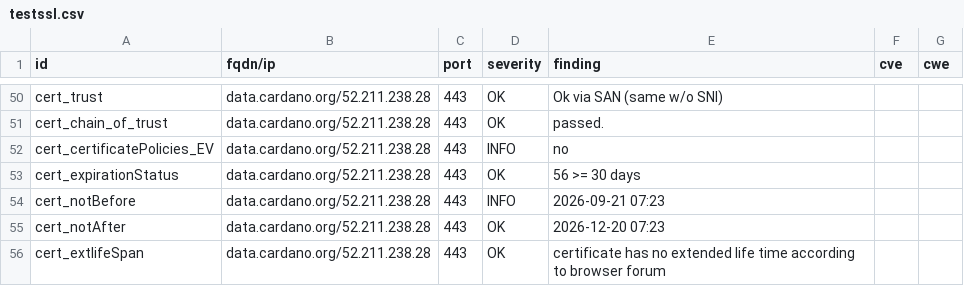
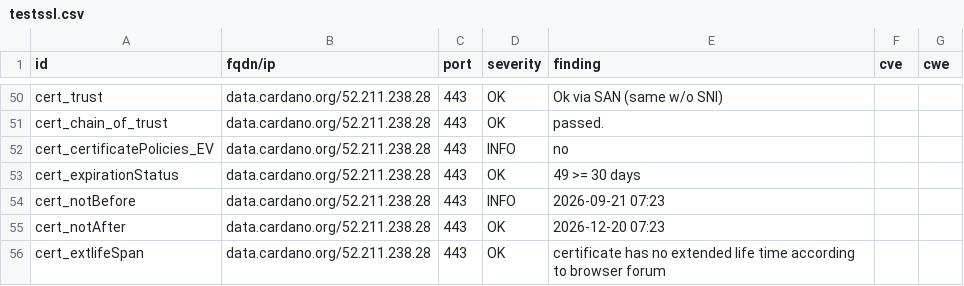
Before and after one commit to gufmar/dashlord, a CSV file: results/aHR0cHM6Ly9kYXRhLmNhcmRhbm8ub3Jn/testssl.csv, drawn as a sheet; only a part is shown, gaps mark what is left out.

```diff
--- a/results/aHR0cHM6Ly9kYXRhLmNhcmRhbm8ub3Jn/testssl.csv
+++ b/results/aHR0cHM6Ly9kYXRhLmNhcmRhbm8ub3Jn/testssl.csv
@@ -52,3 +52,3 @@
 "cert_certificatePolicies_EV","data.cardano.org/52.211.238.28","443","INFO","no","",""
-"cert_expirationStatus","data.cardano.org/52.211.238.28","443","OK","56 >= 30 days","",""
+"cert_expirationStatus","data.cardano.org/52.211.238.28","443","OK","49 >= 30 days","",""
 "cert_notBefore","data.cardano.org/52.211.238.28","443","INFO","2026-09-21 07:23","",""
```
Also changed, not shown: 9 other files.
